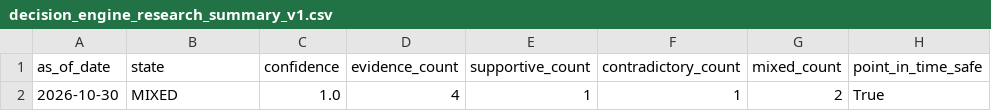
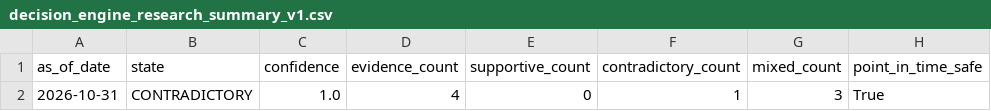
Before and after one commit to mohamednossaoui-max/US500-Macro-Intelligence, a CSV file: public_data/decision_engine_research_summary_v1.csv, drawn as a sheet; only a part is shown; the diff names each change by its address in the sheet, - before the commit and + after, or states it on an @@ line.

```diff
--- a/public_data/decision_engine_research_summary_v1.csv
+++ b/public_data/decision_engine_research_summary_v1.csv
-A2 (as_of_date): 2026-10-30
+A2 (as_of_date): 2026-10-31
-B2 (state): MIXED
+B2 (state): CONTRADICTORY
-E2 (supportive_count): 1
+E2 (supportive_count): 0
-G2 (mixed_count): 2
+G2 (mixed_count): 3
```
Also changed, not shown: public_data/decision_engine_research_v1.csv, public_data/historical_analog_candidates_v1.csv, 38 other files.
